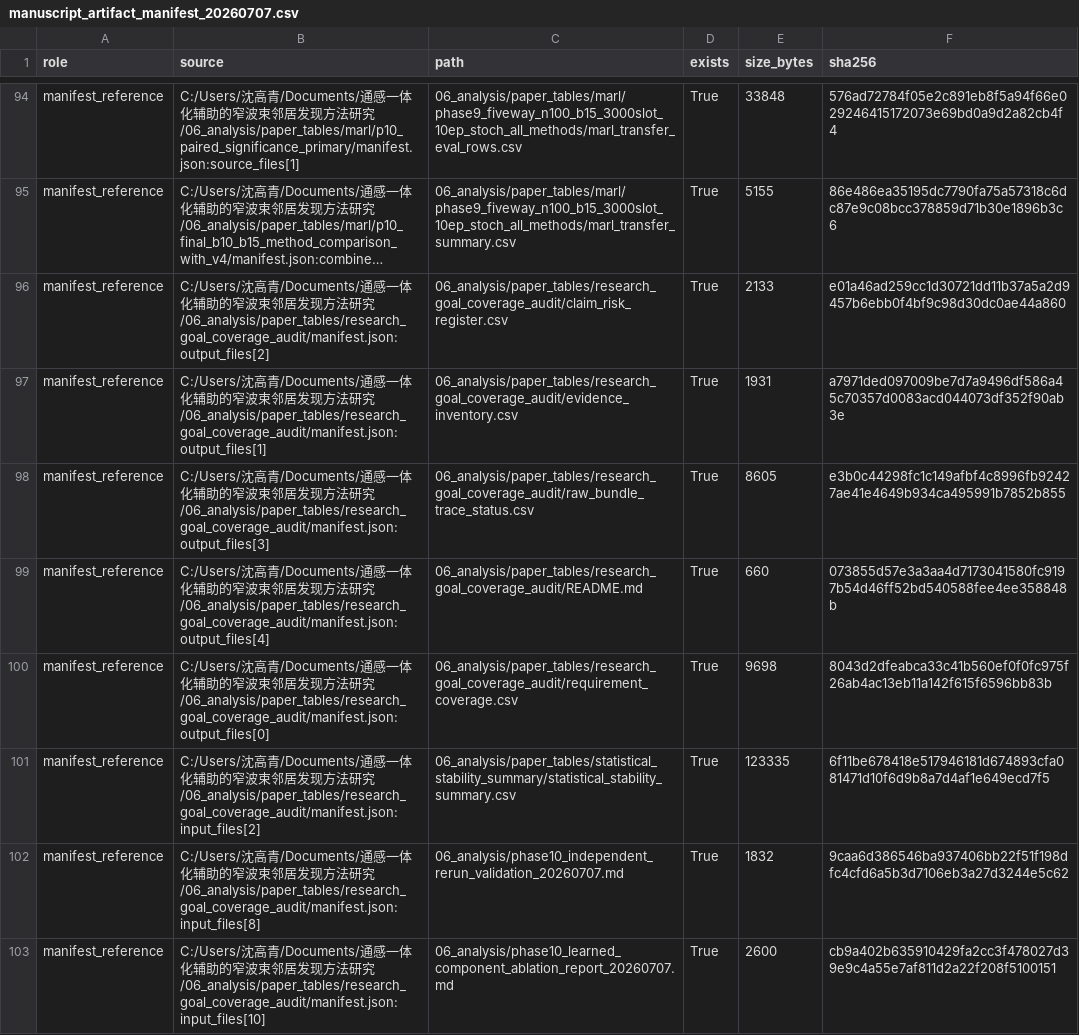
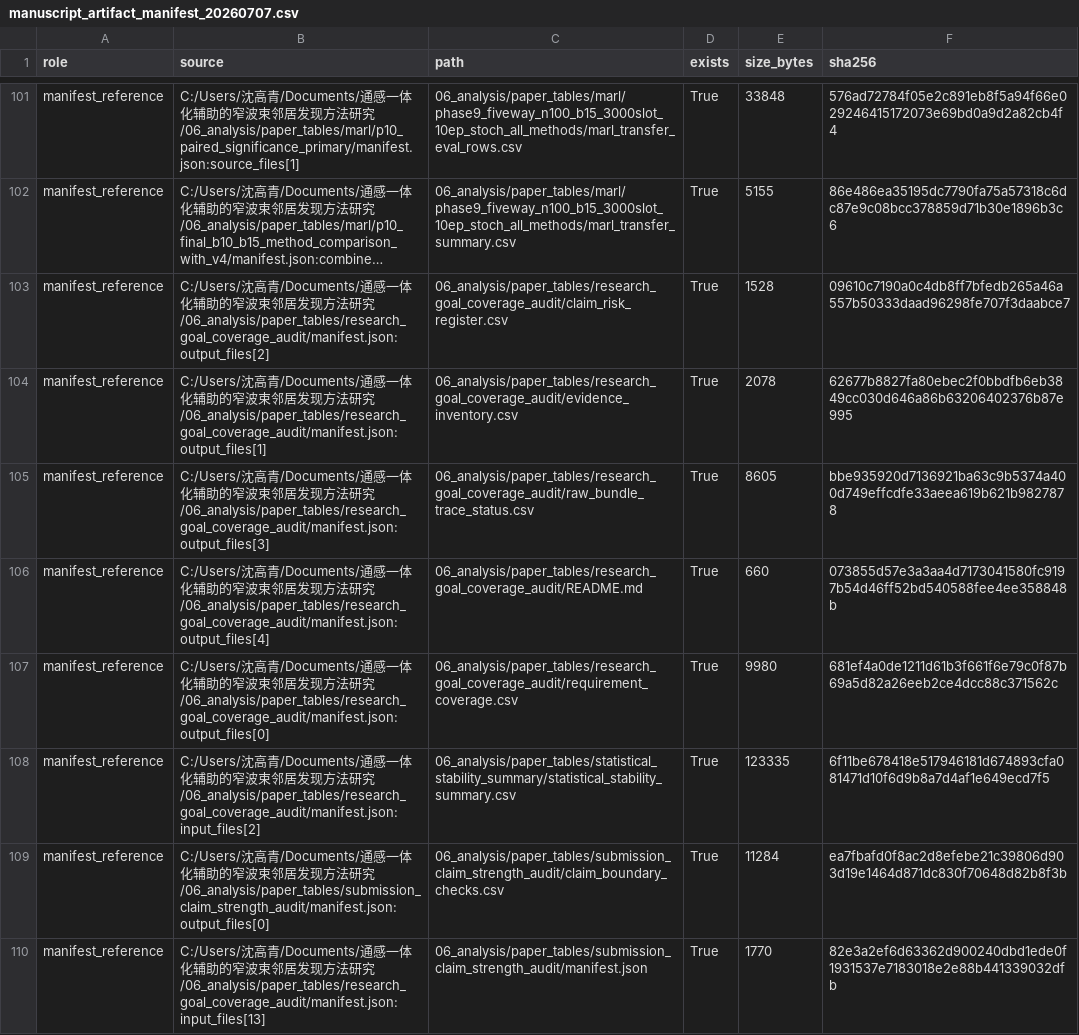
Before and after one commit to nuaasgq/ISAC-Neighbor-Discovery, a CSV file: 06_analysis/manuscript_artifact_manifest_20260707.csv, drawn as a sheet; only a part is shown, gaps mark what is left out; the shorter side is filled out with more unchanged rows; long unchanged cells end in …; addresses are those after the commit; the diff covers the shown part only; the diff names each change by its address in the sheet, - before the commit and + after, or states it on an @@ line.

Commit message:
Add submission claim-strength audit

```diff
--- a/06_analysis/manuscript_artifact_manifest_20260707.csv
+++ b/06_analysis/manuscript_artifact_manifest_20260707.csv
-E103 (size_bytes): 2133
+E103 (size_bytes): 1528
-F103 (sha256): e01a46ad259cc1d30721dd11b37a5a2d9457b6ebb0f4bf9c98d30dc0ae44a860
+F103 (sha256): 09610c7190a0c4db8ff7bfedb265a46a557b50333daad96298fe707f3daabce7
-E104 (size_bytes): 1931
+E104 (size_bytes): 2078
-F104 (sha256): a7971ded097009be7d7a9496df586a45c70357d0083acd044073df352f90ab3e
+F104 (sha256): 62677b8827fa80ebec2f0bbdfb6eb3849cc030d646a86b63206402376b87e995
-F105 (sha256): e3b0c44298fc1c149afbf4c8996fb92427ae41e4649b934ca495991b7852b855
+F105 (sha256): bbe935920d7136921ba63c9b5374a400d749effcdfe33aeea619b621b9827878
-E107 (size_bytes): 9698
+E107 (size_bytes): 9980
-F107 (sha256): 8043d2dfeabca33c41b560ef0f0fc975f26ab4ac13eb11a142f615f6596bb83b
+F107 (sha256): 681ef4a0de1211d61b3f661f6e79c0f87b69a5d82a26eeb2ce4dcc88c371562c
+row 109: manifest_reference | C:/Users/沈高青/Documents/通感一体化辅助的窄波束邻居发现方法研究/06_analysis/paper_tables/submission_claim_strength_audit/manifest.json:output_files[0] | 06_analysis/paper_tables/submission_claim_strength_audit/claim_boundary_checks.csv | True | 11284 | ea7fbafd0f8ac2d8efebe21c39806d903d19e1464d871dc830f70648d82b8f3b
+row 110: manifest_reference | C:/Users/沈高青/Documents/通感一体化辅助的窄波束邻居发现方法研究/06_analysis/paper_tables/research_goal_coverage_audit/manifest.json:input_files[13] | 06_analysis/paper_tables/submission_claim_strength_audit/manifest.json | True | 1770 | 82e3a2ef6d63362d900240dbd1ede0f1931537e7183018e2e88b441339032dfb
```
Also changed, not shown: 10 added rows and 20 edited cells elsewhere in this file, 06_analysis/paper_tables/research_goal_coverage_audit/claim_risk_register.csv, 06_analysis/paper_tables/research_goal_coverage_audit/evidence_inventory.csv, 12 other files.
